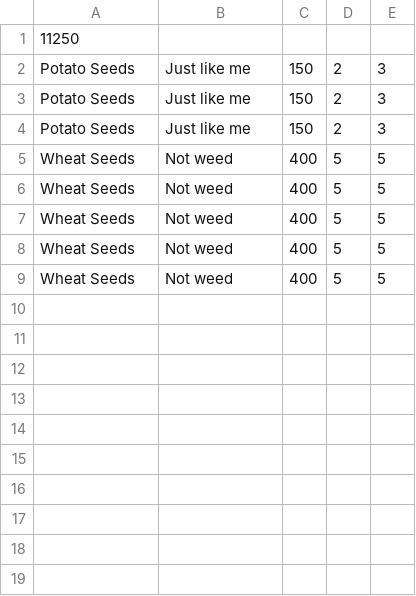
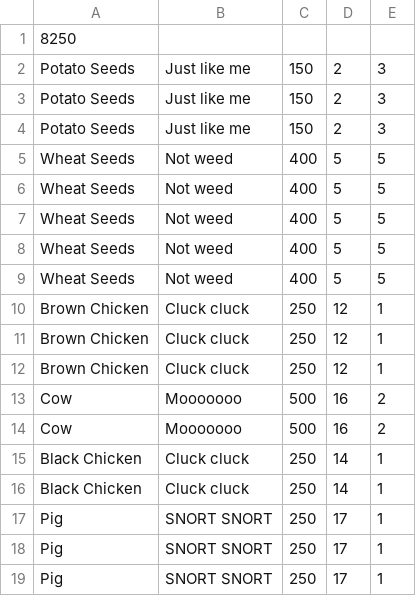
Before and after one commit to samdundun/HarvestValley, a CSV file: Harvest/resources/invent.csv, drawn as a sheet.

```diff
--- a/Harvest/resources/invent.csv
+++ b/Harvest/resources/invent.csv
@@ -1,2 +1,2 @@
-11250
+8250
 Potato Seeds,Just like me,150,2,3
@@ -9 +9,11 @@ Wheat Seeds,Not weed,400,5,5
 Wheat Seeds,Not weed,400,5,5
+Brown Chicken,Cluck cluck,250,12,1
+Brown Chicken,Cluck cluck,250,12,1
+Brown Chicken,Cluck cluck,250,12,1
+Cow,Mooooooo,500,16,2
+Cow,Mooooooo,500,16,2
+Black Chicken,Cluck cluck,250,14,1
+Black Chicken,Cluck cluck,250,14,1
+Pig,SNORT SNORT,250,17,1
+Pig,SNORT SNORT,250,17,1
+Pig,SNORT SNORT,250,17,1
```
Also changed, not shown: 5 other files.
